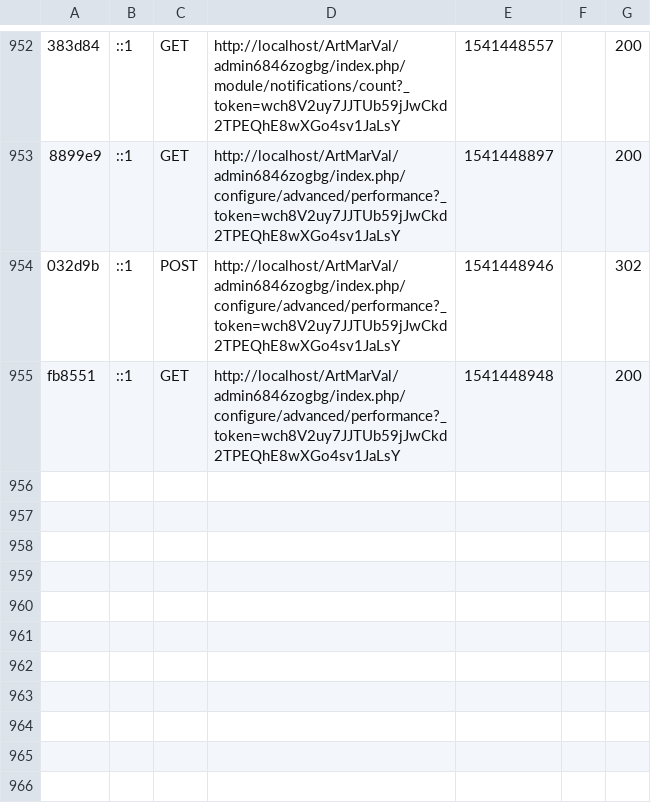
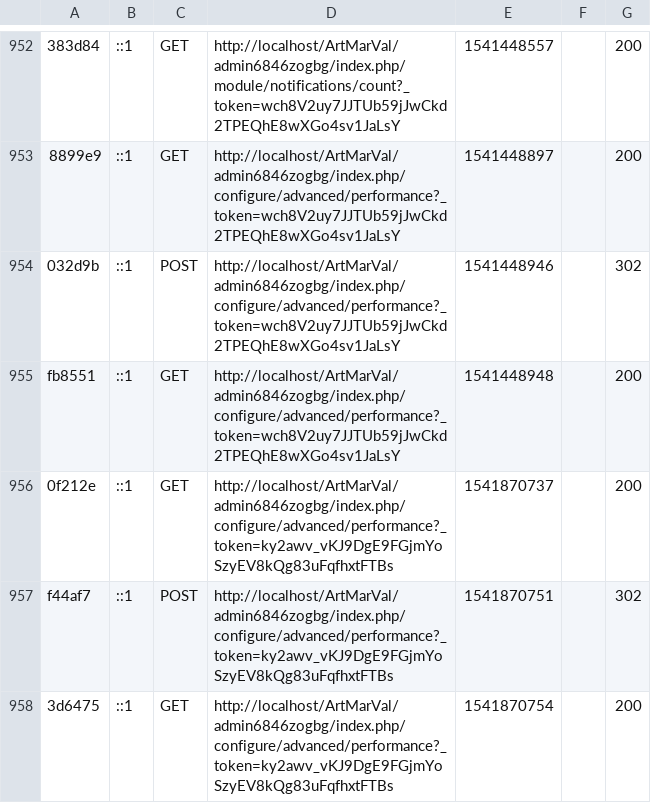
Before and after one commit to Luis-mardones/ArtMarVal, a CSV file: var/cache/dev/profiler/index.csv, drawn as a sheet; only a part is shown, gaps mark what is left out; the diff names each change by its address in the sheet, - before the commit and + after, or states it on an @@ line.

```diff
--- a/var/cache/dev/profiler/index.csv
+++ b/var/cache/dev/profiler/index.csv
+row 956: 0f212e | ::1 | GET | http://localhost/ArtMarVal/admin6846zogbg/index.php/configure/advanced/performance?_token=ky2awv_vKJ9DgE9FGjmYoSzyEV8kQg83uFqfhxtFTBs | 1541870737 |  | 200
+row 957: f44af7 | ::1 | POST | http://localhost/ArtMarVal/admin6846zogbg/index.php/configure/advanced/performance?_token=ky2awv_vKJ9DgE9FGjmYoSzyEV8kQg83uFqfhxtFTBs | 1541870751 |  | 302
+row 958: 3d6475 | ::1 | GET | http://localhost/ArtMarVal/admin6846zogbg/index.php/configure/advanced/performance?_token=ky2awv_vKJ9DgE9FGjmYoSzyEV8kQg83uFqfhxtFTBs | 1541870754 |  | 200
```
Also changed, not shown: 42 other files.
